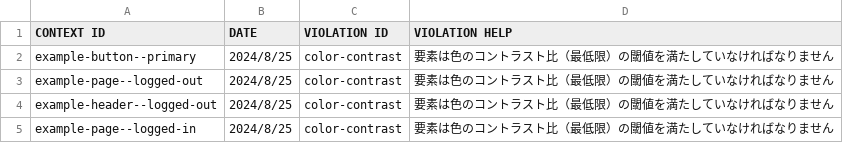
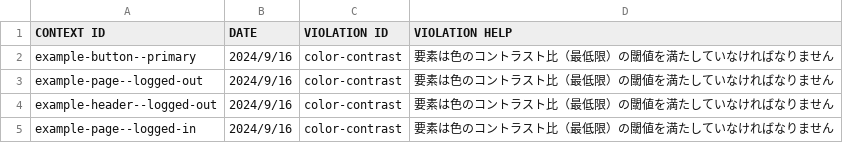
Before and after one commit to zakzakst/i18n-practice, a CSV file: storybook-report.csv, drawn as a sheet.

```diff
--- a/storybook-report.csv
+++ b/storybook-report.csv
@@ -1,5 +1,5 @@
 CONTEXT ID,DATE,VIOLATION ID,VIOLATION HELP
-example-button--primary,2024/8/25,color-contrast,要素は色のコントラスト比（最低限）の閾値を満たしていなければなりません
-example-page--logged-out,2024/8/25,color-contrast,要素は色のコントラスト比（最低限）の閾値を満たしていなければなりません
-example-header--logged-out,2024/8/25,color-contrast,要素は色のコントラスト比（最低限）の閾値を満たしていなければなりません
-example-page--logged-in,2024/8/25,color-contrast,要素は色のコントラスト比（最低限）の閾値を満たしていなければなりません
+example-button--primary,2024/9/16,color-contrast,要素は色のコントラスト比（最低限）の閾値を満たしていなければなりません
+example-page--logged-out,2024/9/16,color-contrast,要素は色のコントラスト比（最低限）の閾値を満たしていなければなりません
+example-header--logged-out,2024/9/16,color-contrast,要素は色のコントラスト比（最低限）の閾値を満たしていなければなりません
+example-page--logged-in,2024/9/16,color-contrast,要素は色のコントラスト比（最低限）の閾値を満たしていなければなりません
```
Also changed, not shown: 1 other file.
